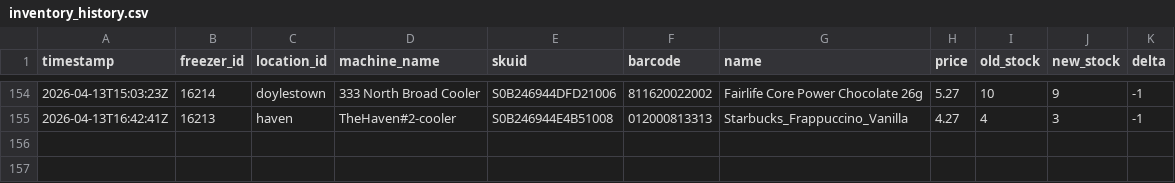
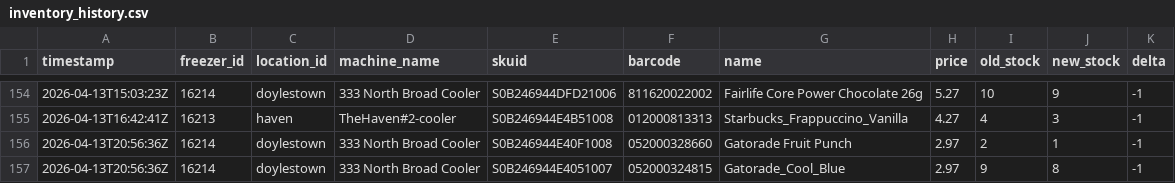
Before and after one commit to lukeleisman/blanketbox_public, a CSV file: docs/inventory_history.csv, drawn as a sheet; only a part is shown, gaps mark what is left out.

```diff
--- a/docs/inventory_history.csv
+++ b/docs/inventory_history.csv
@@ -155 +155,3 @@ timestamp,freezer_id,location_id,machine_name,skuid,barcode,name,price,old_stock
 2026-04-13T16:42:41Z,16213,haven,TheHaven#2-cooler,S0B246944E4B51008,012000813313,Starbucks_Frappuccino_Vanilla,4.27,4,3,-1
+2026-04-13T20:56:36Z,16214,doylestown,333 North Broad Cooler,S0B246944E40F1008,052000328660,Gatorade Fruit Punch,2.97,2,1,-1
+2026-04-13T20:56:36Z,16214,doylestown,333 North Broad Cooler,S0B246944E4051007,052000324815,Gatorade_Cool_Blue,2.97,9,8,-1
```
Also changed, not shown: docs/inventory.csv, 2 other files.
